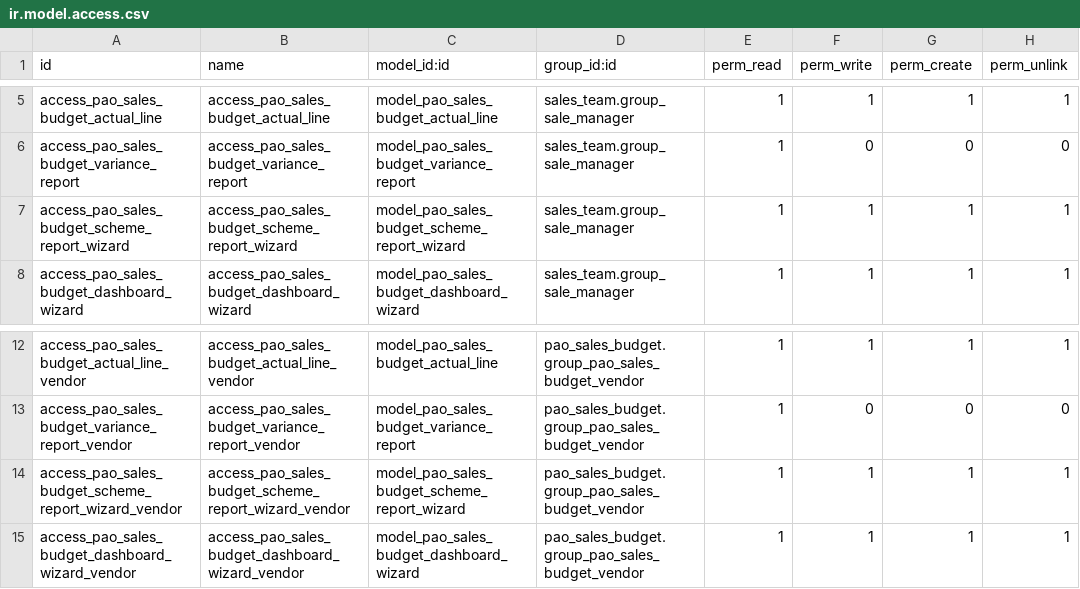
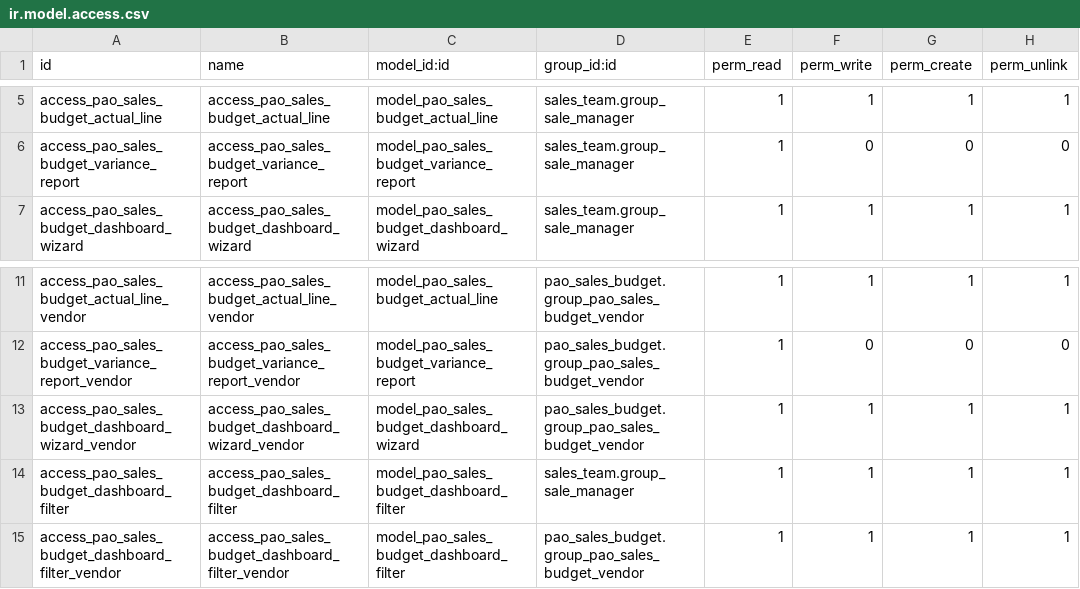
Before and after one commit to PrimusAuditingOps/paom, a CSV file: pao_sales_budget/security/ir.model.access.csv, drawn as a sheet; only a part is shown, gaps mark what is left out.

Commit message:
[MOD] pao_sales_budget

```diff
--- a/pao_sales_budget/security/ir.model.access.csv
+++ b/pao_sales_budget/security/ir.model.access.csv
@@ -6,3 +6,2 @@ access_pao_sales_budget_actual_line,access_pao_sales_budget_actual_line,model_pa
 access_pao_sales_budget_variance_report,access_pao_sales_budget_variance_report,model_pao_sales_budget_variance_report,sales_team.group_sale_manager,1,0,0,0
-access_pao_sales_budget_scheme_report_wizard,access_pao_sales_budget_scheme_report_wizard,model_pao_sales_budget_scheme_report_wizard,sales_team.group_sale_manager,1,1,1,1
 access_pao_sales_budget_dashboard_wizard,access_pao_sales_budget_dashboard_wizard,model_pao_sales_budget_dashboard_wizard,sales_team.group_sale_manager,1,1,1,1
@@ -13,3 +12,4 @@ access_pao_sales_budget_actual_line_vendor,access_pao_sales_budget_actual_line_v
 access_pao_sales_budget_variance_report_vendor,access_pao_sales_budget_variance_report_vendor,model_pao_sales_budget_variance_report,pao_sales_budget.group_pao_sales_budget_vendor,1,0,0,0
-access_pao_sales_budget_scheme_report_wizard_vendor,access_pao_sales_budget_scheme_report_wizard_vendor,model_pao_sales_budget_scheme_report_wizard,pao_sales_budget.group_pao_sales_budget_vendor,1,1,1,1
 access_pao_sales_budget_dashboard_wizard_vendor,access_pao_sales_budget_dashboard_wizard_vendor,model_pao_sales_budget_dashboard_wizard,pao_sales_budget.group_pao_sales_budget_vendor,1,1,1,1
+access_pao_sales_budget_dashboard_filter,access_pao_sales_budget_dashboard_filter,model_pao_sales_budget_dashboard_filter,sales_team.group_sale_manager,1,1,1,1
+access_pao_sales_budget_dashboard_filter_vendor,access_pao_sales_budget_dashboard_filter_vendor,model_pao_sales_budget_dashboard_filter,pao_sales_budget.group_pao_sales_budget_vendor,1,1,1,1
```
Also changed, not shown: 12 other files.
